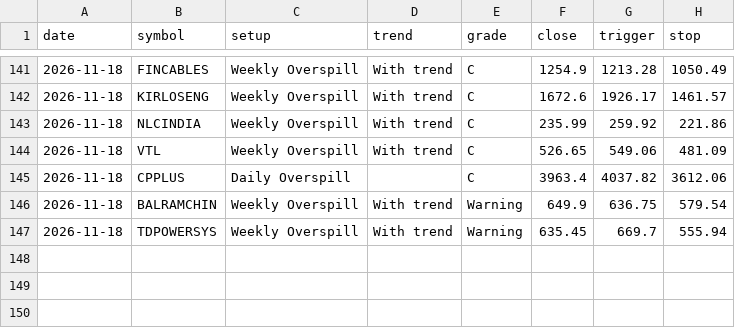
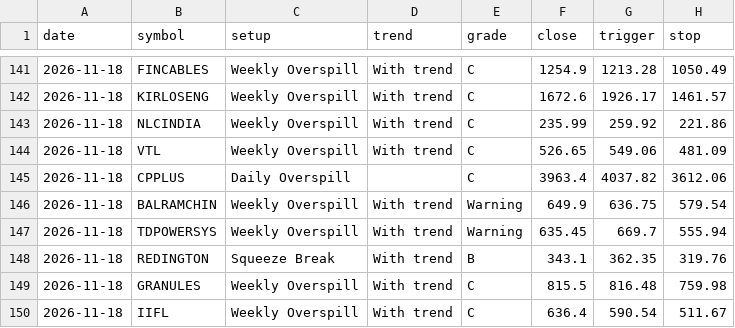
Before and after one commit to kapoorvivek4u-bit/TRENDFIRE_2.0, a CSV file: data/equity_ready_log.csv, drawn as a sheet; only a part is shown, gaps mark what is left out.

Commit message:
Equity scan 2026-11-18T07:45Z

```diff
--- a/data/equity_ready_log.csv
+++ b/data/equity_ready_log.csv
@@ -147 +147,4 @@ date,symbol,setup,trend,grade,close,trigger,stop
 2026-11-18,TDPOWERSYS,Weekly Overspill,With trend,Warning,635.45,669.7,555.94
+2026-11-18,REDINGTON,Squeeze Break,With trend,B,343.1,362.35,319.76
+2026-11-18,GRANULES,Weekly Overspill,With trend,C,815.5,816.48,759.98
+2026-11-18,IIFL,Weekly Overspill,With trend,C,636.4,590.54,511.67
```
Also changed, not shown: 3 other files.
